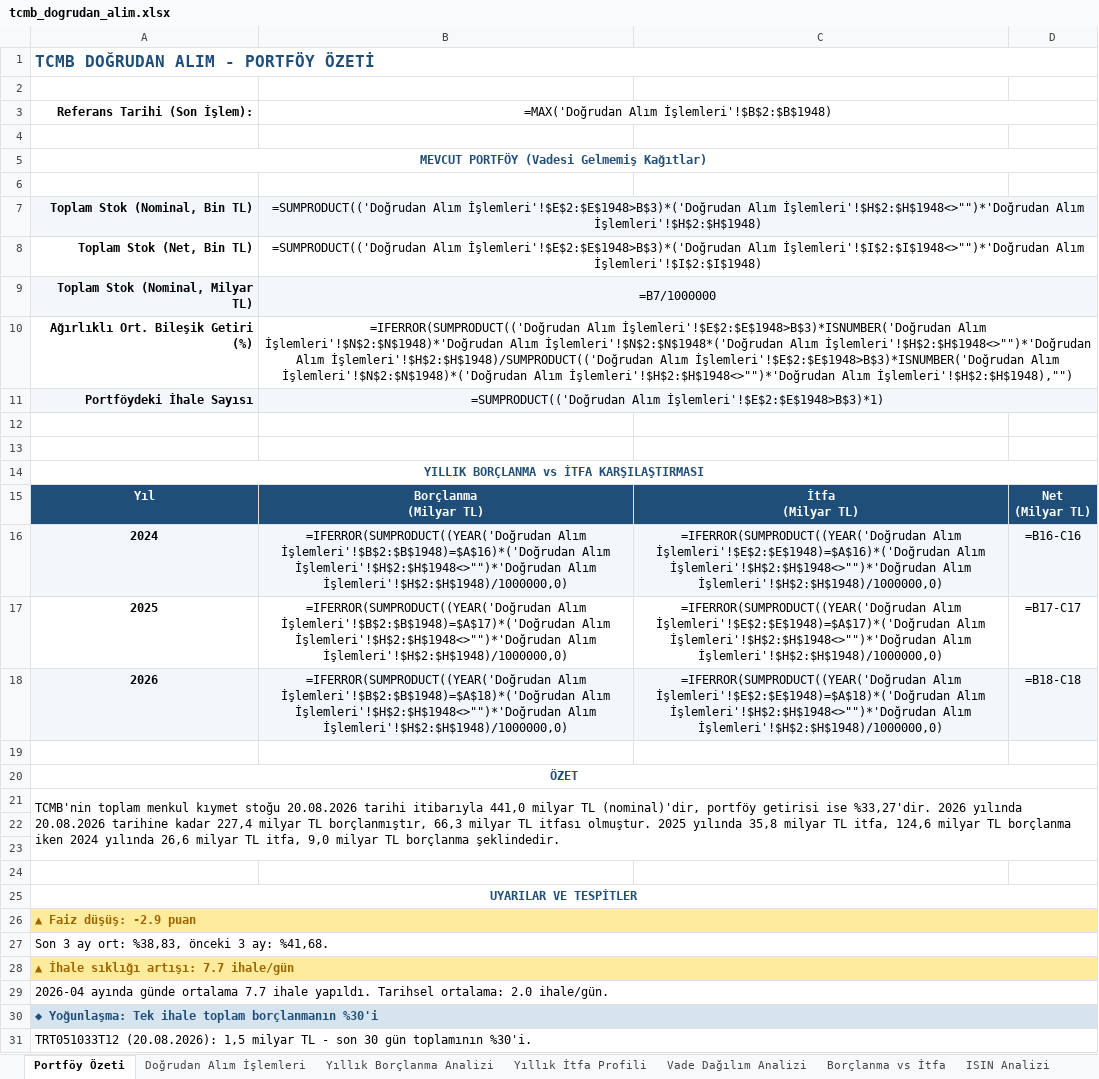
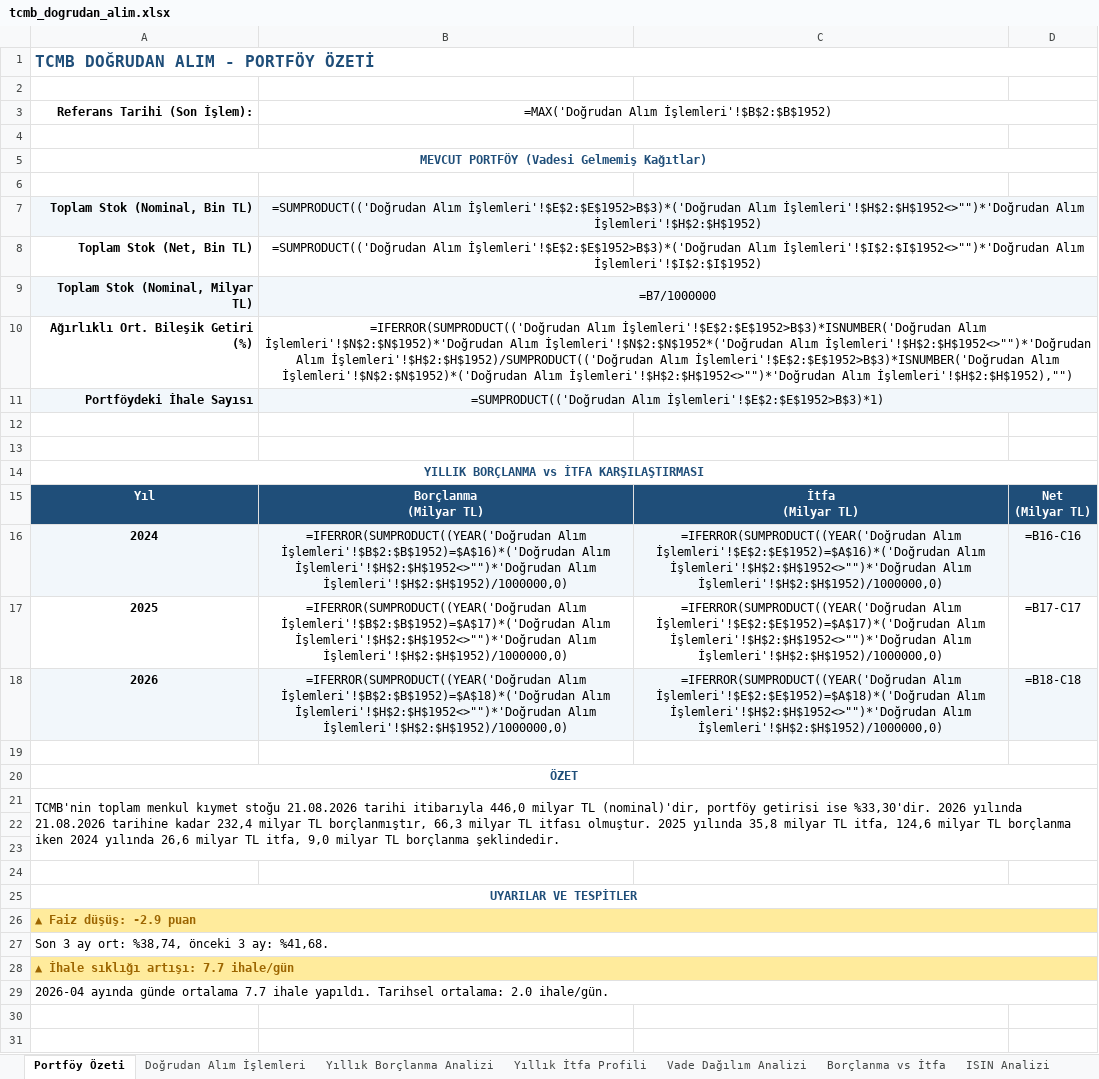
Before and after one commit to sabacanli/ekonomik-veriler-dashboard, an Excel workbook: tcmb dogrudan alım/tcmb_dogrudan_alim.xlsx, sheet Portföy Özeti, drawn as a sheet; values as stored, in another font and other column widths than the file's, no borders; formulas without a stored value are shown as written; the diff names each change by its address in the sheet, - before the commit and + after, or states it on an @@ line.

```diff
--- a/tcmb dogrudan alım/tcmb_dogrudan_alim.xlsx (sheet Portföy Özeti)
+++ b/tcmb dogrudan alım/tcmb_dogrudan_alim.xlsx (sheet Portföy Özeti)
-B3: =MAX('Doğrudan Alım İşlemleri'!$B$2:$B$1948)
+B3: =MAX('Doğrudan Alım İşlemleri'!$B$2:$B$1952)
-B7: =SUMPRODUCT(('Doğrudan Alım İşlemleri'!$E$2:$E$1948>B$3)*('Doğrudan Alım İşlemleri'!$H$2:$H$1948<>"")*'Doğrudan Alım İşlemleri'!$H$2:$H$1948)
+B7: =SUMPRODUCT(('Doğrudan Alım İşlemleri'!$E$2:$E$1952>B$3)*('Doğrudan Alım İşlemleri'!$H$2:$H$1952<>"")*'Doğrudan Alım İşlemleri'!$H$2:$H$1952)
-B8: =SUMPRODUCT(('Doğrudan Alım İşlemleri'!$E$2:$E$1948>B$3)*('Doğrudan Alım İşlemleri'!$I$2:$I$1948<>"")*'Doğrudan Alım İşlemleri'!$I$2:$I$1948)
+B8: =SUMPRODUCT(('Doğrudan Alım İşlemleri'!$E$2:$E$1952>B$3)*('Doğrudan Alım İşlemleri'!$I$2:$I$1952<>"")*'Doğrudan Alım İşlemleri'!$I$2:$I$1952)
-B10: =IFERROR(SUMPRODUCT(('Doğrudan Alım İşlemleri'!$E$2:$E$1948>B$3)*ISNUMBER('Doğrudan Alım İşlemleri'!$N$2:$N$1948)*'Doğrudan Alım İşlemleri'!$N$2:$N$1948*('Doğrudan Alım İşlemleri'!$H$2:$H$1948<>"")*'Doğrudan Alım İşlemleri'!$H$2:$H$1948)/SUMPRODUCT(('Doğrudan Alım İşlemleri'!$E$2:$E$1948>B$3)*ISNUMBER('Doğrudan Alım İşlemleri'!$N$2:$N$1948)*('Doğrudan Alım İşlemleri'!$H$2:$H$1948<>"")*'Doğrudan Alım İşlemleri'!$H$2:$H$1948),"")
+B10: =IFERROR(SUMPRODUCT(('Doğrudan Alım İşlemleri'!$E$2:$E$1952>B$3)*ISNUMBER('Doğrudan Alım İşlemleri'!$N$2:$N$1952)*'Doğrudan Alım İşlemleri'!$N$2:$N$1952*('Doğrudan Alım İşlemleri'!$H$2:$H$1952<>"")*'Doğrudan Alım İşlemleri'!$H$2:$H$1952)/SUMPRODUCT(('Doğrudan Alım İşlemleri'!$E$2:$E$1952>B$3)*ISNUMBER('Doğrudan Alım İşlemleri'!$N$2:$N$1952)*('Doğrudan Alım İşlemleri'!$H$2:$H$1952<>"")*'Doğrudan Alım İşlemleri'!$H$2:$H$1952),"")
-B11: =SUMPRODUCT(('Doğrudan Alım İşlemleri'!$E$2:$E$1948>B$3)*1)
+B11: =SUMPRODUCT(('Doğrudan Alım İşlemleri'!$E$2:$E$1952>B$3)*1)
-B16: =IFERROR(SUMPRODUCT((YEAR('Doğrudan Alım İşlemleri'!$B$2:$B$1948)=$A$16)*('Doğrudan Alım İşlemleri'!$H$2:$H$1948<>"")*'Doğrudan Alım İşlemleri'!$H$2:$H$1948)/1000000,0)
+B16: =IFERROR(SUMPRODUCT((YEAR('Doğrudan Alım İşlemleri'!$B$2:$B$1952)=$A$16)*('Doğrudan Alım İşlemleri'!$H$2:$H$1952<>"")*'Doğrudan Alım İşlemleri'!$H$2:$H$1952)/1000000,0)
-C16: =IFERROR(SUMPRODUCT((YEAR('Doğrudan Alım İşlemleri'!$E$2:$E$1948)=$A$16)*('Doğrudan Alım İşlemleri'!$H$2:$H$1948<>"")*'Doğrudan Alım İşlemleri'!$H$2:$H$1948)/1000000,0)
+C16: =IFERROR(SUMPRODUCT((YEAR('Doğrudan Alım İşlemleri'!$E$2:$E$1952)=$A$16)*('Doğrudan Alım İşlemleri'!$H$2:$H$1952<>"")*'Doğrudan Alım İşlemleri'!$H$2:$H$1952)/1000000,0)
-B17: =IFERROR(SUMPRODUCT((YEAR('Doğrudan Alım İşlemleri'!$B$2:$B$1948)=$A$17)*('Doğrudan Alım İşlemleri'!$H$2:$H$1948<>"")*'Doğrudan Alım İşlemleri'!$H$2:$H$1948)/1000000,0)
+B17: =IFERROR(SUMPRODUCT((YEAR('Doğrudan Alım İşlemleri'!$B$2:$B$1952)=$A$17)*('Doğrudan Alım İşlemleri'!$H$2:$H$1952<>"")*'Doğrudan Alım İşlemleri'!$H$2:$H$1952)/1000000,0)
-C17: =IFERROR(SUMPRODUCT((YEAR('Doğrudan Alım İşlemleri'!$E$2:$E$1948)=$A$17)*('Doğrudan Alım İşlemleri'!$H$2:$H$1948<>"")*'Doğrudan Alım İşlemleri'!$H$2:$H$1948)/1000000,0)
+C17: =IFERROR(SUMPRODUCT((YEAR('Doğrudan Alım İşlemleri'!$E$2:$E$1952)=$A$17)*('Doğrudan Alım İşlemleri'!$H$2:$H$1952<>"")*'Doğrudan Alım İşlemleri'!$H$2:$H$1952)/1000000,0)
-B18: =IFERROR(SUMPRODUCT((YEAR('Doğrudan Alım İşlemleri'!$B$2:$B$1948)=$A$18)*('Doğrudan Alım İşlemleri'!$H$2:$H$1948<>"")*'Doğrudan Alım İşlemleri'!$H$2:$H$1948)/1000000,0)
+B18: =IFERROR(SUMPRODUCT((YEAR('Doğrudan Alım İşlemleri'!$B$2:$B$1952)=$A$18)*('Doğrudan Alım İşlemleri'!$H$2:$H$1952<>"")*'Doğrudan Alım İşlemleri'!$H$2:$H$1952)/1000000,0)
-C18: =IFERROR(SUMPRODUCT((YEAR('Doğrudan Alım İşlemleri'!$E$2:$E$1948)=$A$18)*('Doğrudan Alım İşlemleri'!$H$2:$H$1948<>"")*'Doğrudan Alım İşlemleri'!$H$2:$H$1948)/1000000,0)
+C18: =IFERROR(SUMPRODUCT((YEAR('Doğrudan Alım İşlemleri'!$E$2:$E$1952)=$A$18)*('Doğrudan Alım İşlemleri'!$H$2:$H$1952<>"")*'Doğrudan Alım İşlemleri'!$H$2:$H$1952)/1000000,0)
-A21: …kıymet stoğu 20.08.2026 tarihi itibarıyla 441,0 milyar TL (nominal)'dir, portföy getirisi ise %33,27'dir. 2026 yılında 20.08.2026 tarihine kadar 227,4 milyar TL…
+A21: …kıymet stoğu 21.08.2026 tarihi itibarıyla 446,0 milyar TL (nominal)'dir, portföy getirisi ise %33,30'dir. 2026 yılında 21.08.2026 tarihine kadar 232,4 milyar TL…
-A27: Son 3 ay ort: %38,83, önceki 3 ay: %41,68.
+A27: Son 3 ay ort: %38,74, önceki 3 ay: %41,68.
-row 30: ◆ Yoğunlaşma: Tek ihale toplam borçlanmanın %30'i
-row 31: TRT051033T12 (20.08.2026): 1,5 milyar TL - son 30 gün toplamının %30'i.
```
Also changed, not shown: sheet Aylık Faiz Trendi, sheet ISIN Analizi, sheet Yıllık Borçlanma Analizi, sheet Vade Dağılım Analizi, sheet Yıllık İtfa Profili, sheet Borçlanma vs İtfa, 1 more sheet, butce/butce.xlsx, enflasyon/enflasyon.xlsx, 33 other files.
